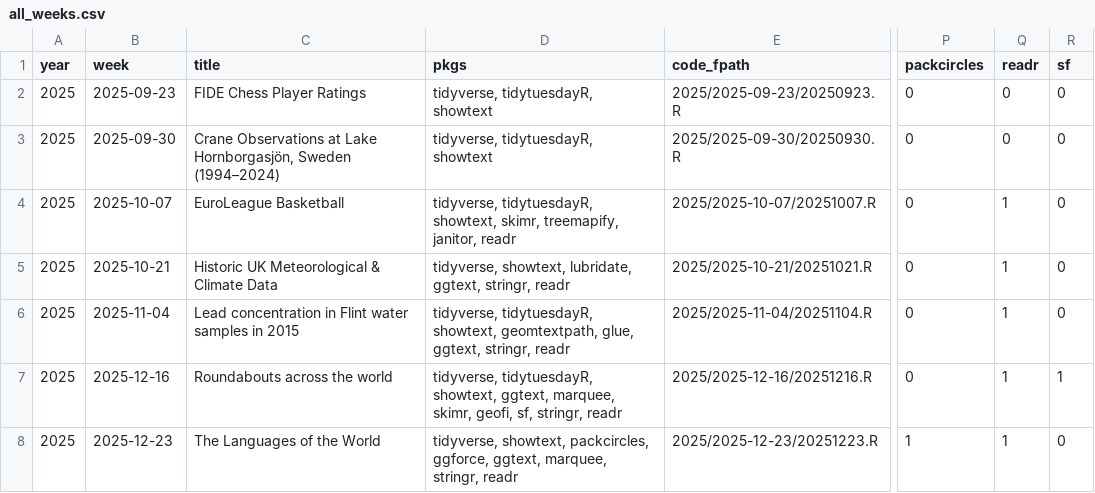
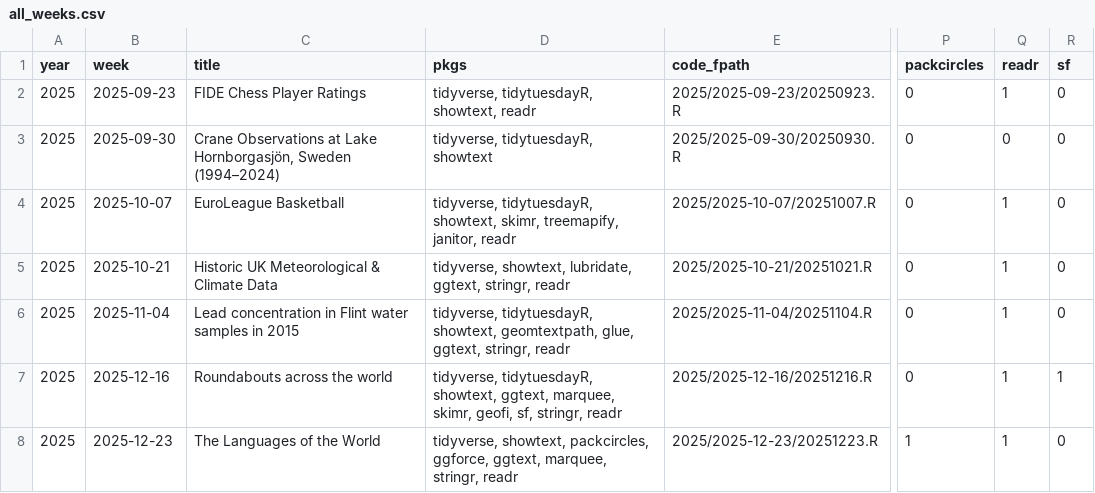
Before and after one commit to moreiragendson/tidytuesday, a CSV file: data/all_weeks.csv, drawn as a sheet; only a part is shown, gaps mark what is left out; the diff names each change by its address in the sheet, - before the commit and + after, or states it on an @@ line.

```diff
--- a/data/all_weeks.csv
+++ b/data/all_weeks.csv
-D2 (pkgs): tidyverse, tidytuesdayR, showtext
+D2 (pkgs): tidyverse, tidytuesdayR, showtext, readr
-Q2 (readr): 0
+Q2 (readr): 1
```
Also changed, not shown: 1 other file.
